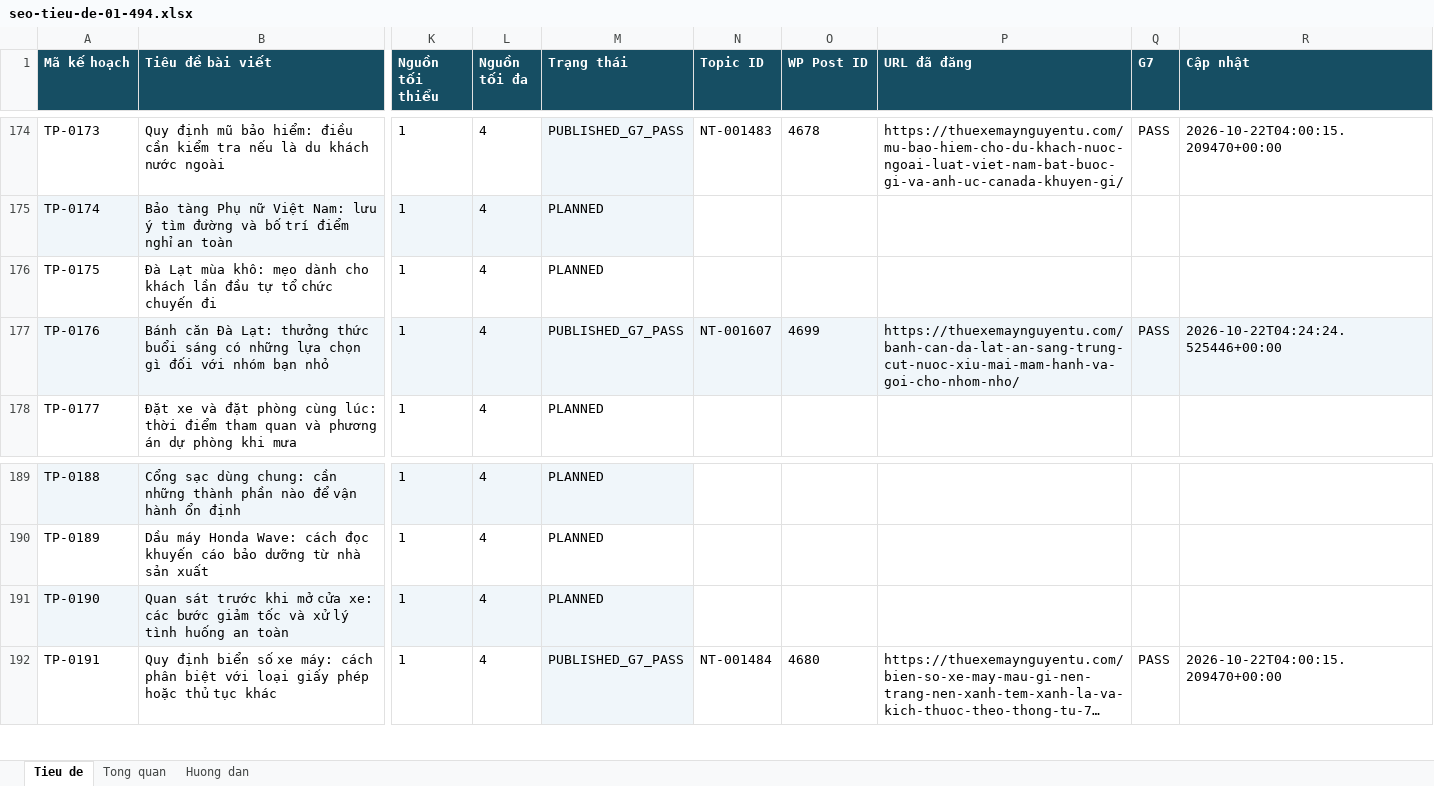
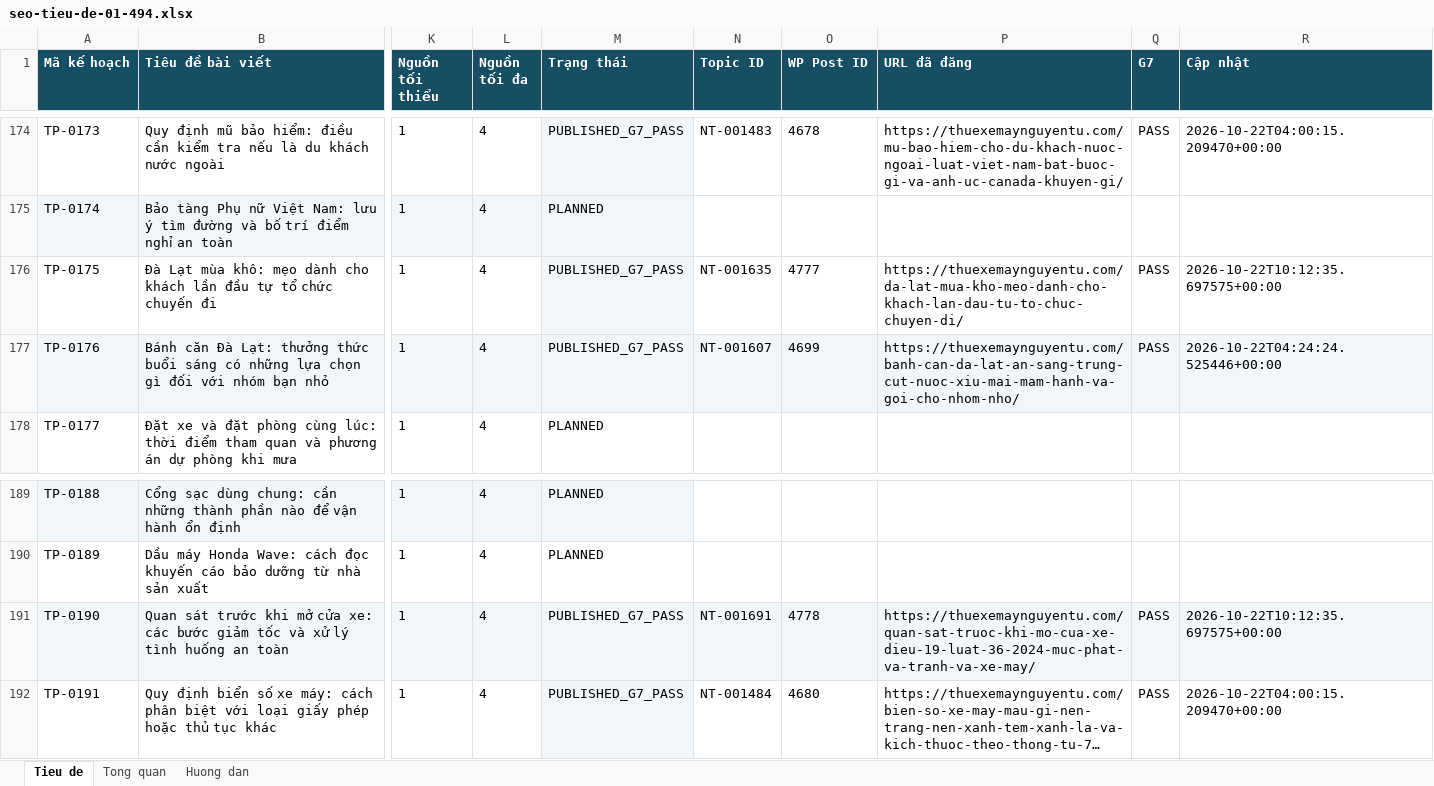
Before and after one commit to thuexemayhanoi/wp-writer, an Excel workbook: editorial/title-plan-1482/seo-tieu-de-01-494.xlsx, sheet Tieu de, drawn as a sheet; only a part is shown, gaps mark what is left out; long unchanged cells end in …; values as stored, in another font and other column widths than the file's, no borders; the diff names each change by its address in the sheet, - before the commit and + after, or states it on an @@ line.

Commit message:
chore: update 1482 title statuses from true G7 [skip ci]

```diff
--- a/editorial/title-plan-1482/seo-tieu-de-01-494.xlsx (sheet Tieu de)
+++ b/editorial/title-plan-1482/seo-tieu-de-01-494.xlsx (sheet Tieu de)
-M176 (Trạng thái): PLANNED
+M176 (Trạng thái): PUBLISHED_G7_PASS
-M176 fill: none
+M176 fill: #F0F6FA
-N176 (Topic ID): (empty)
+N176 (Topic ID): NT-001635
-O176 (WP Post ID): (empty)
+O176 (WP Post ID): 4777
-P176 (URL đã đăng): (empty)
+P176 (URL đã đăng): https://thuexemaynguyentu.com/da-lat-mua-kho-meo-danh-cho-khach-lan-dau-tu-to-chuc-chuyen-di/
-Q176 (G7): (empty)
+Q176 (G7): PASS
-R176 (Cập nhật): (empty)
+R176 (Cập nhật): 2026-10-22T10:12:35.697575+00:00
-M191 (Trạng thái): PLANNED
+M191 (Trạng thái): PUBLISHED_G7_PASS
-N191 (Topic ID): (empty)
+N191 (Topic ID): NT-001691
-N191:R191 fill: none
+N191:R191 fill: #F0F6FA
-O191 (WP Post ID): (empty)
+O191 (WP Post ID): 4778
-P191 (URL đã đăng): (empty)
+P191 (URL đã đăng): https://thuexemaynguyentu.com/quan-sat-truoc-khi-mo-cua-xe-dieu-19-luat-36-2024-muc-phat-va-tranh-va-xe-may/
-Q191 (G7): (empty)
+Q191 (G7): PASS
-R191 (Cập nhật): (empty)
+R191 (Cập nhật): 2026-10-22T10:12:35.697575+00:00
```
Also changed, not shown: sheet Tong quan, 3 other files.
